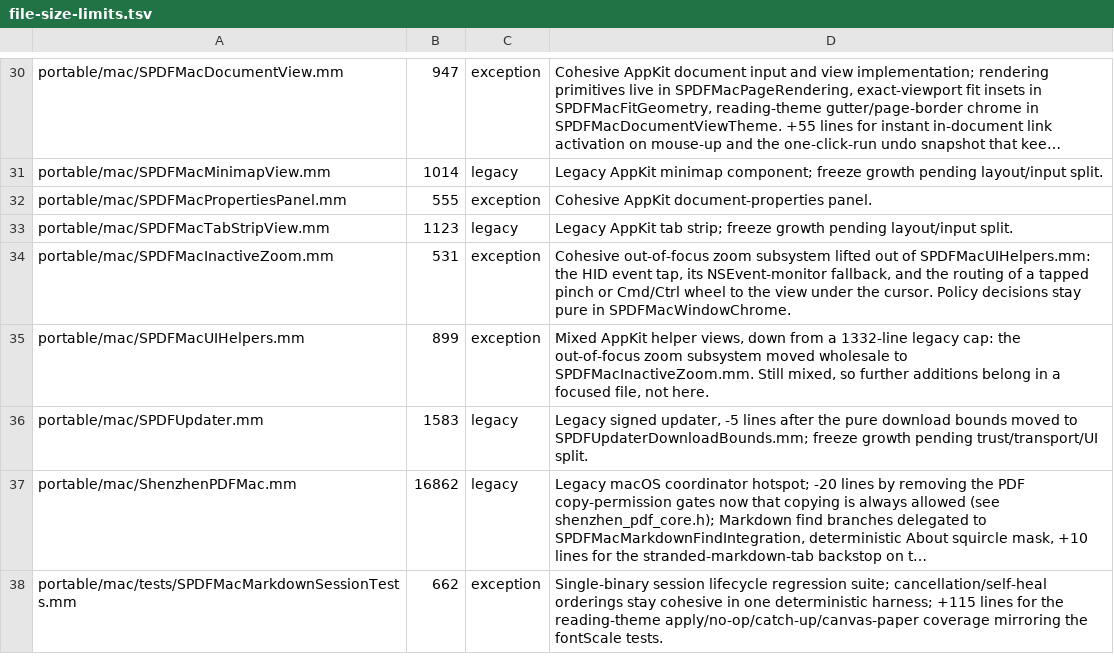
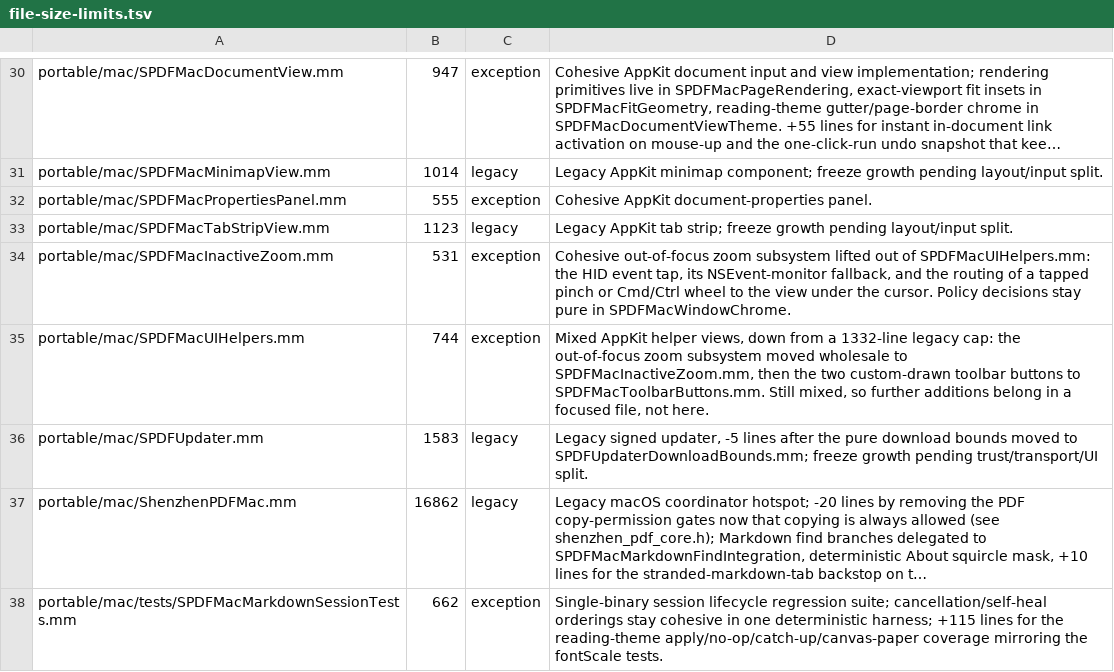
Before and after one commit to casimir-engineering/shenzhen-pdf, a TSV file: tools/file-size-limits.tsv, drawn as a sheet; only a part is shown, gaps mark what is left out; long unchanged cells end in ….

```diff
--- a/tools/file-size-limits.tsv
+++ b/tools/file-size-limits.tsv
@@ -34,3 +34,3 @@ portable/mac/SPDFMacTabStripView.mm	1123	legacy	Legacy AppKit tab strip; freeze
 portable/mac/SPDFMacInactiveZoom.mm	531	exception	Cohesive out-of-focus zoom subsystem lifted out of SPDFMacUIHelpers.mm: the HID event tap, its NSEvent-monitor fallback, and the routing of a tapped pinch or Cmd/Ctrl wheel to the view under the cursor. Policy decisions stay pure in SPDFMacWindowChrome.
-portable/mac/SPDFMacUIHelpers.mm	899	exception	Mixed AppKit helper views, down from a 1332-line legacy cap: the out-of-focus zoom subsystem moved wholesale to SPDFMacInactiveZoom.mm. Still mixed, so further additions belong in a focused file, not here.
+portable/mac/SPDFMacUIHelpers.mm	744	exception	Mixed AppKit helper views, down from a 1332-line legacy cap: the out-of-focus zoom subsystem moved wholesale to SPDFMacInactiveZoom.mm, then the two custom-drawn toolbar buttons to SPDFMacToolbarButtons.mm. Still mixed, so further additions belong in a focused file, not here.
 portable/mac/SPDFUpdater.mm	1583	legacy	Legacy signed updater, -5 lines after the pure download bounds moved to SPDFUpdaterDownloadBounds.mm; freeze growth pending trust/transport/UI split.
```
Also changed, not shown: 5 other files.
